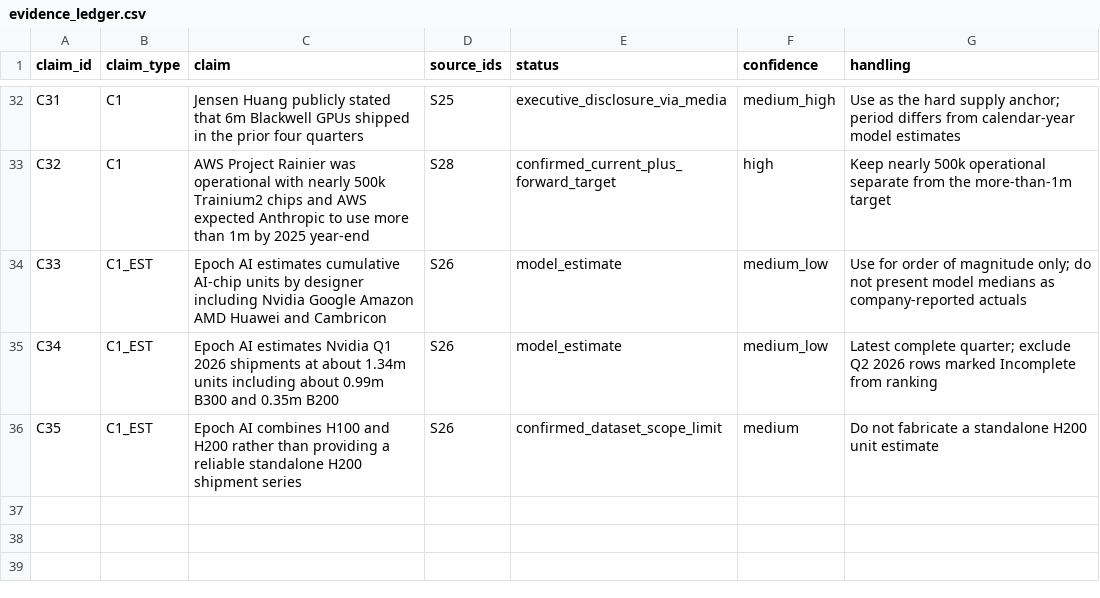
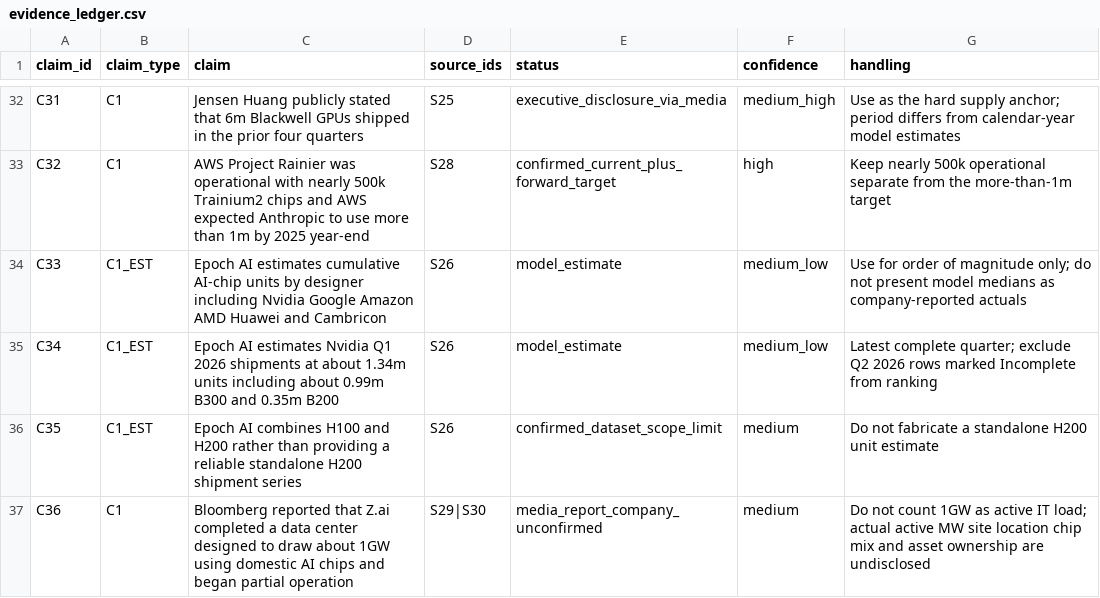
Before and after one commit to iroryagame-afk/ai, a CSV file: ai-compute-gw/evidence_ledger.csv, drawn as a sheet; only a part is shown, gaps mark what is left out; the diff names each change by its address in the sheet, - before the commit and + after, or states it on an @@ line.

```diff
--- a/ai-compute-gw/evidence_ledger.csv
+++ b/ai-compute-gw/evidence_ledger.csv
+row 37: C36 | C1 | Bloomberg reported that Z.ai completed a data center designed to draw about 1GW using domestic AI chips and began partial operation | S29|S30 | media_report_company_unconfirmed | medium | Do not count 1GW as active IT load; actual active MW site location chip mix and asset ownership are undisclosed
```
Also changed, not shown: ai-compute-gw/source_catalog.csv, 2 other files.
